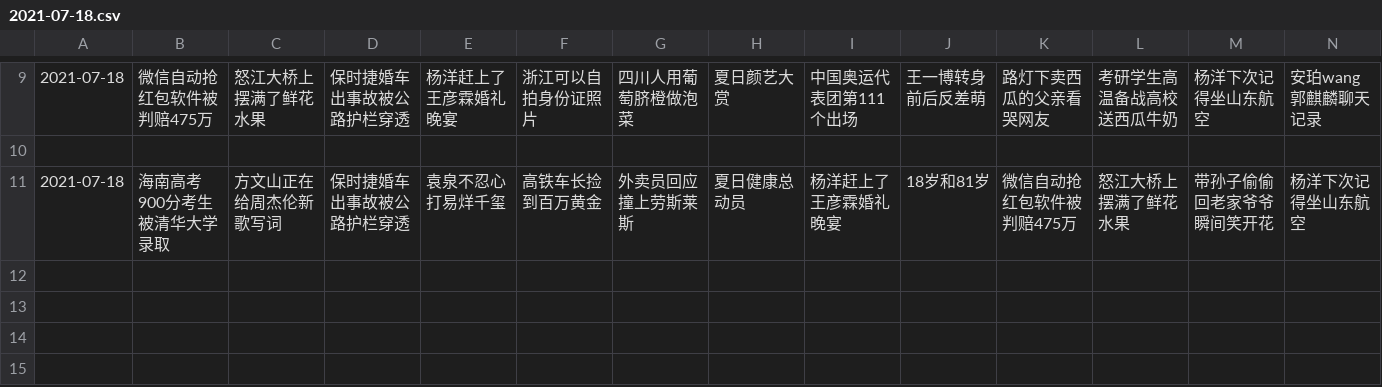
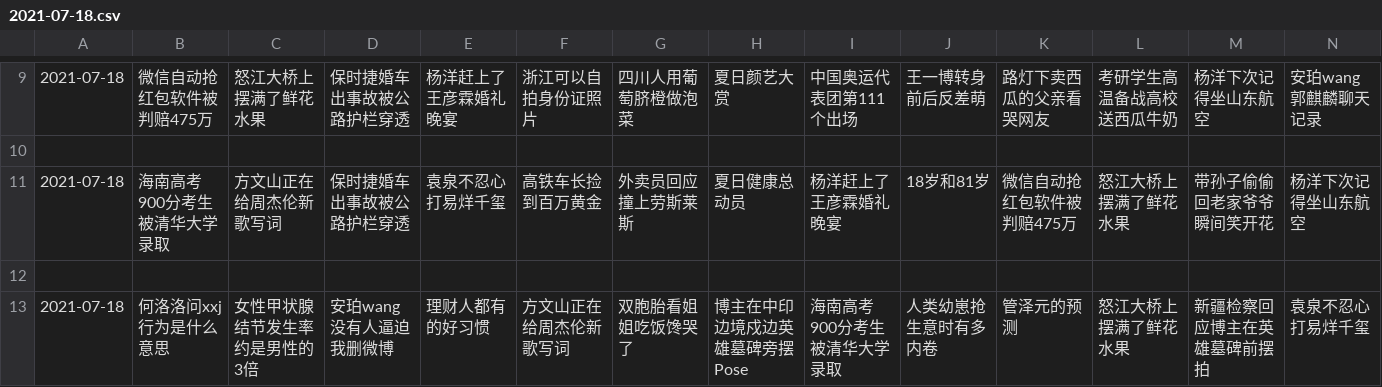
Before and after one commit to vmp65l3/weibo-hotrank, a CSV file: data/2021-07-18.csv, drawn as a sheet; only a part is shown, gaps mark what is left out; rows hold the shown columns only; the diff names each change by its address in the sheet, - before the commit and + after, or states it on an @@ line.

```diff
--- a/data/2021-07-18.csv
+++ b/data/2021-07-18.csv
+row 12: (empty)
+row 13: 2021-07-18 | 何洛洛问xxj行为是什么意思 | 女性甲状腺结节发生率约是男性的3倍 | 安珀wang 没有人逼迫我删微博 | 理财人都有的好习惯 | 方文山正在给周杰伦新歌写词 | 双胞胎看姐姐吃饭馋哭了 | 博主在中印边境戍边英雄墓碑旁摆Pose | 海南高考900分考生被清华大学录取 | 人类幼崽抢生意时有多内卷 | 管泽元的预测 | 怒江大桥上摆满了鲜花水果 | 新疆检察回应博主在英雄墓碑前摆拍 | 袁泉不忍心打易烊千玺
```
Also changed, not shown: 1 other file.
